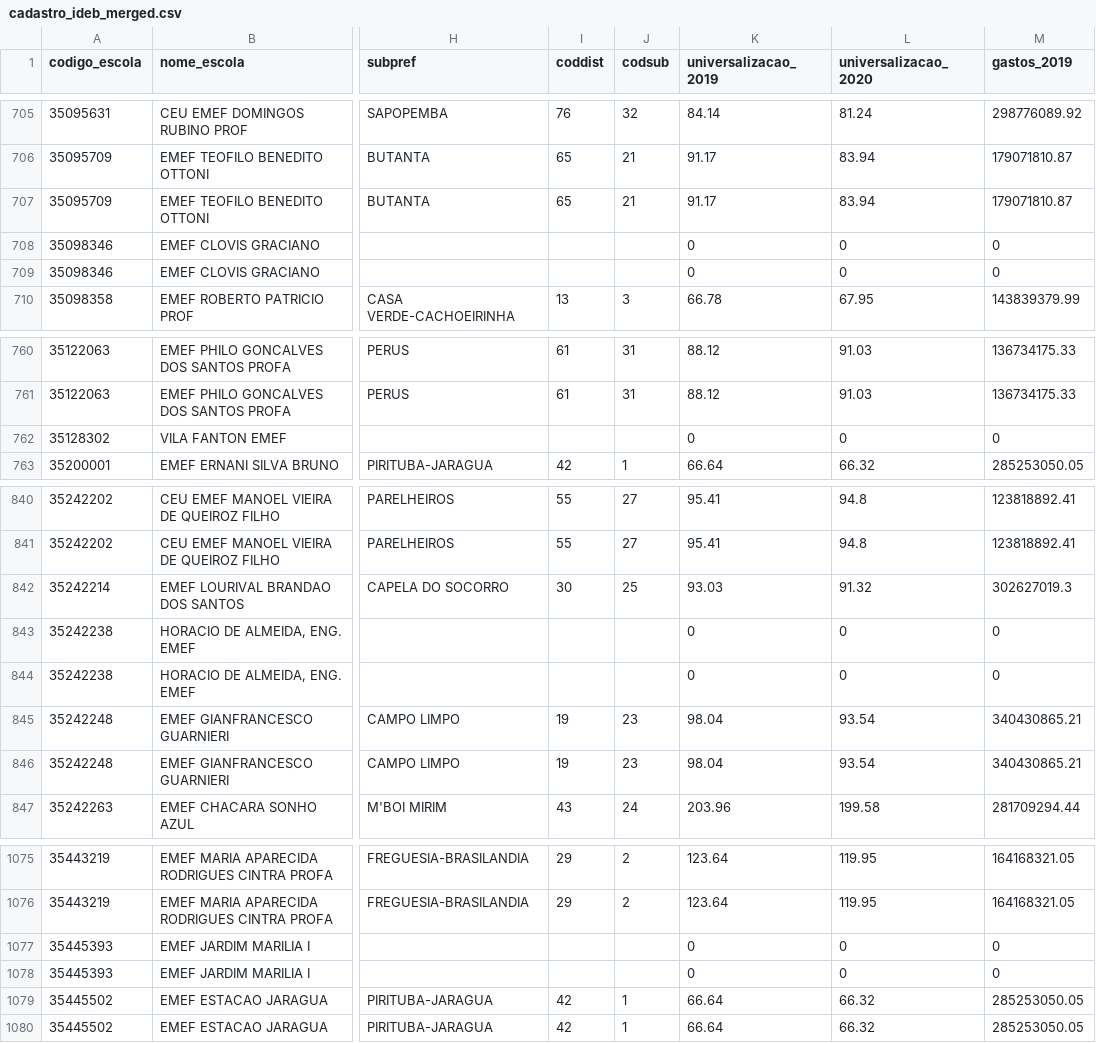
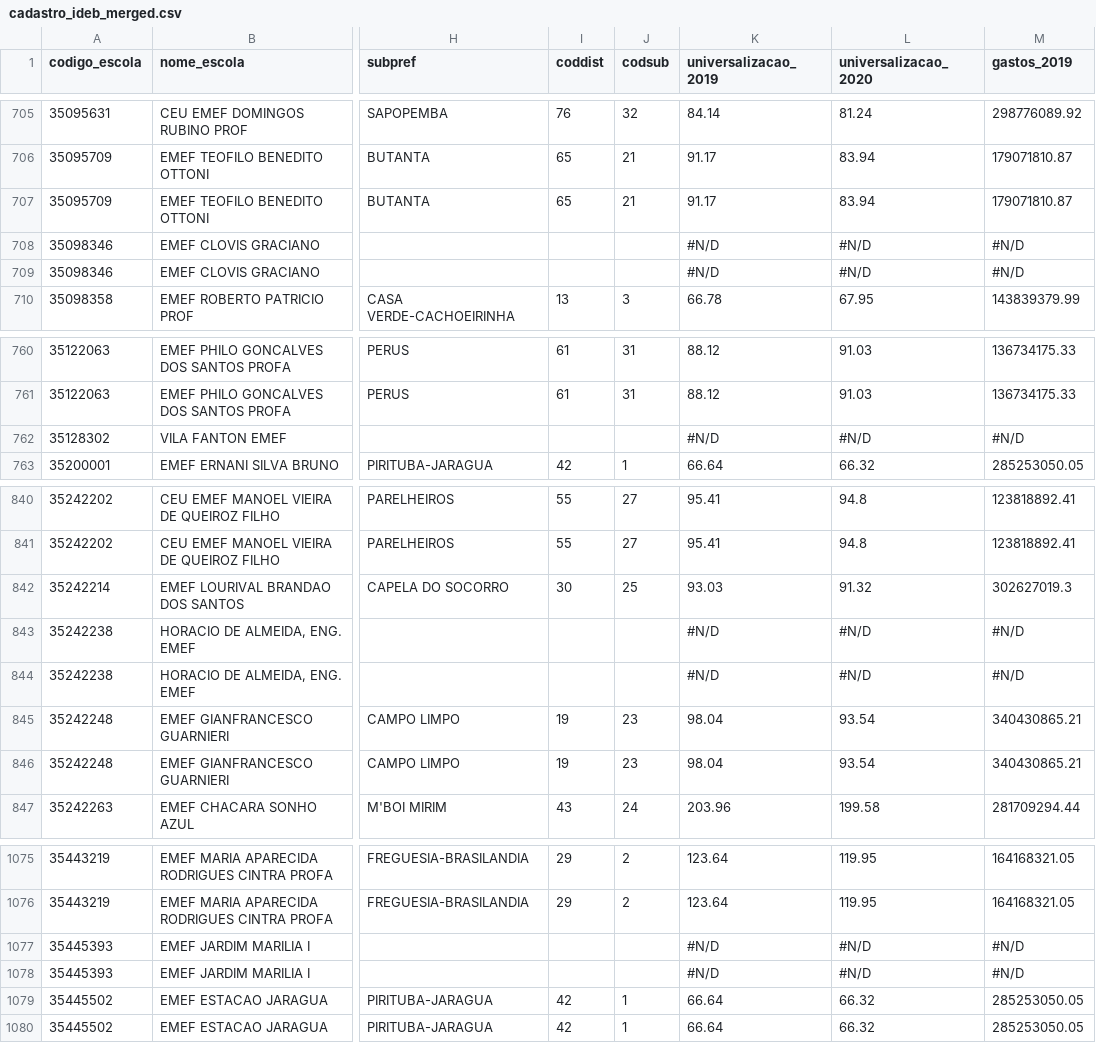
Before and after one commit to LabCidades/app_tcm_ideb, a CSV file: data/cadastro_ideb_merged.csv, drawn as a sheet; only a part is shown, gaps mark what is left out; the diff names each change by its address in the sheet, - before the commit and + after, or states it on an @@ line.

```diff
--- a/data/cadastro_ideb_merged.csv
+++ b/data/cadastro_ideb_merged.csv
-K708:K709 (universalizacao_2019): 0
+K708:K709 (universalizacao_2019): #N/D
-L708:L709 (universalizacao_2020): 0
+L708:L709 (universalizacao_2020): #N/D
-M708:M709 (gastos_2019): 0
+M708:M709 (gastos_2019): #N/D
-K762 (universalizacao_2019): 0
+K762 (universalizacao_2019): #N/D
-L762 (universalizacao_2020): 0
+L762 (universalizacao_2020): #N/D
-M762 (gastos_2019): 0
+M762 (gastos_2019): #N/D
-K843:K844 (universalizacao_2019): 0
+K843:K844 (universalizacao_2019): #N/D
-L843:L844 (universalizacao_2020): 0
+L843:L844 (universalizacao_2020): #N/D
-M843:M844 (gastos_2019): 0
+M843:M844 (gastos_2019): #N/D
-K1077:K1078 (universalizacao_2019): 0
+K1077:K1078 (universalizacao_2019): #N/D
-L1077:L1078 (universalizacao_2020): 0
+L1077:L1078 (universalizacao_2020): #N/D
-M1077:M1078 (gastos_2019): 0
+M1077:M1078 (gastos_2019): #N/D
```
Also changed, not shown: 18 other files.
